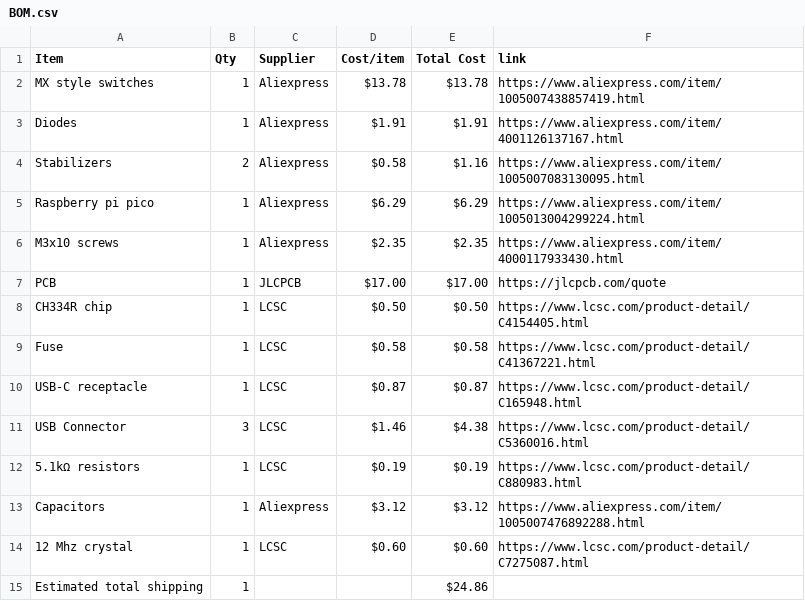
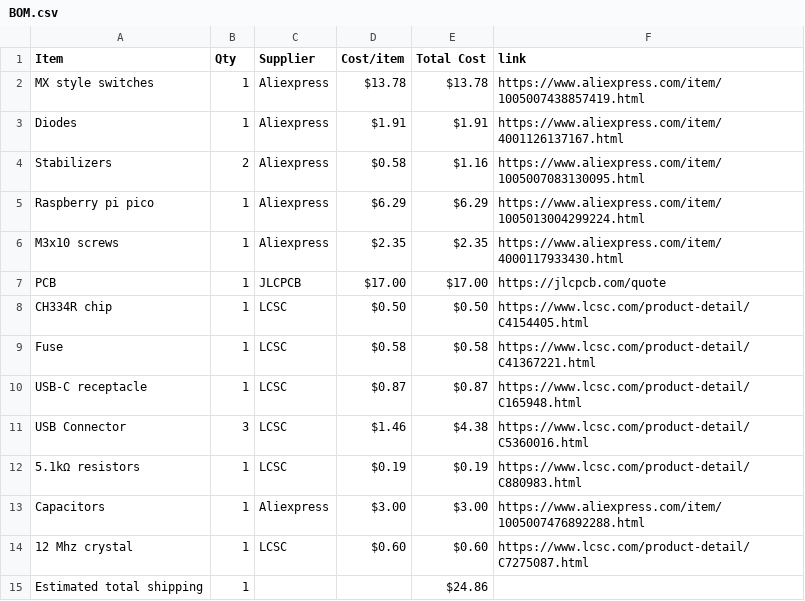
Before and after one commit to jivespark/Custom-keyboard, a CSV file: BOM.csv, drawn as a sheet.

Commit message:
Sync Keyboard from Half Life

```diff
--- a/BOM.csv
+++ b/BOM.csv
@@ -12,3 +12,3 @@ USB Connector,3,LCSC,$1.46,$4.38,https://www.lcsc.com/product-detail/C5360016.ht
 5.1kΩ resistors,1,LCSC,$0.19,$0.19,https://www.lcsc.com/product-detail/C880983.html
-Capacitors,1,Aliexpress,$3.12,$3.12,https://www.aliexpress.com/item/1005007476892288.html
+Capacitors,1,Aliexpress,$3.00,$3.00,https://www.aliexpress.com/item/1005007476892288.html
 12 Mhz crystal,1,LCSC,$0.60,$0.60,https://www.lcsc.com/product-detail/C7275087.html
```
